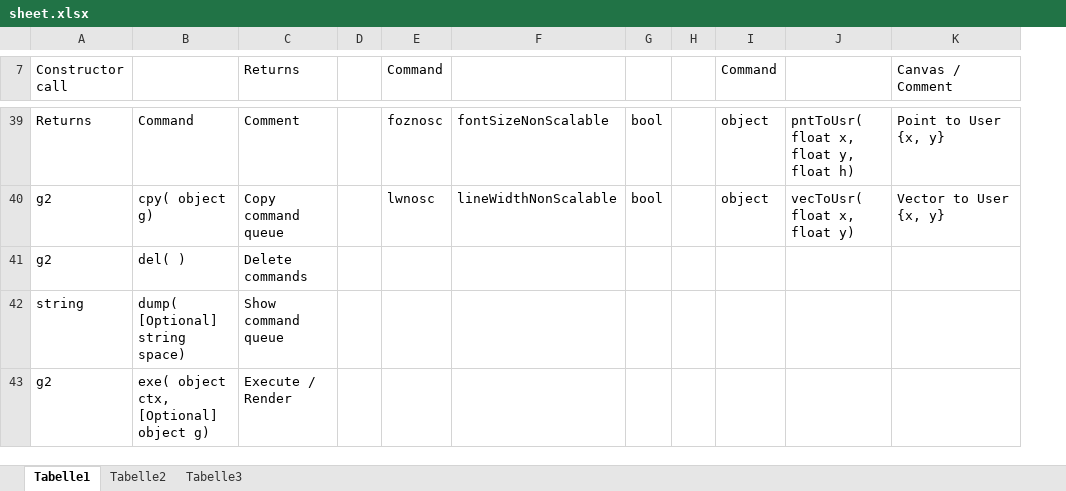
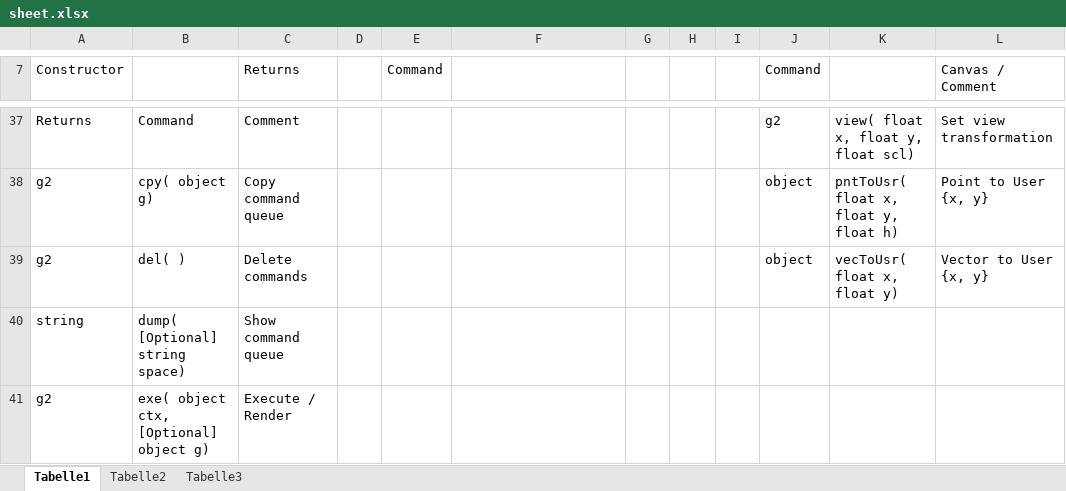
Before and after one commit to goessner/g2, an Excel workbook: api/sheet.xlsx, sheet Tabelle1, drawn as a sheet; only a part is shown, gaps mark what is left out; values as stored, in another font and other column widths than the file's, no cell formats; addresses are those after the commit; the diff covers the shown part only; the diff names each change by its address in the sheet, - before the commit and + after, or states it on an @@ line.

```diff
--- a/api/sheet.xlsx (sheet Tabelle1)
+++ b/api/sheet.xlsx (sheet Tabelle1)
+column G, empty
-A7: Constructor call
+A7: Constructor
-E37 (Command): foznosc
+E37 (Command): (empty)
-F37: fontSizeNonScalable
+F37: (empty)
-H37:H38: bool
+H37:H38: (empty)
-J37 (Command): object
+J37 (Command): g2
-K37: pntToUsr( float x, float y, float h)
+K37: view( float x, float y, float scl)
-L37 (Canvas / Comment): Point to User {x, y}
+L37 (Canvas / Comment): Set view transformation
-E38 (Command): lwnosc
+E38 (Command): (empty)
-F38: lineWidthNonScalable
+F38: (empty)
-K38: vecToUsr( float x, float y)
+K38: pntToUsr( float x, float y, float h)
-L38 (Canvas / Comment): Vector to User {x, y}
+L38 (Canvas / Comment): Point to User {x, y}
-J39 (Command): (empty)
+J39 (Command): object
-K39: (empty)
+K39: vecToUsr( float x, float y)
-L39 (Canvas / Comment): (empty)
+L39 (Canvas / Comment): Vector to User {x, y}
```
Also changed, not shown: 10 added rows, 12 removed rows, 65 edited cells and merged cells elsewhere in this sheet, cell formats, 35 other files.
